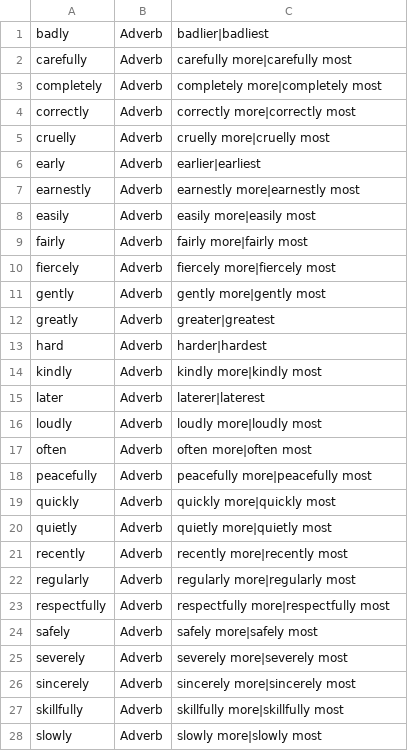
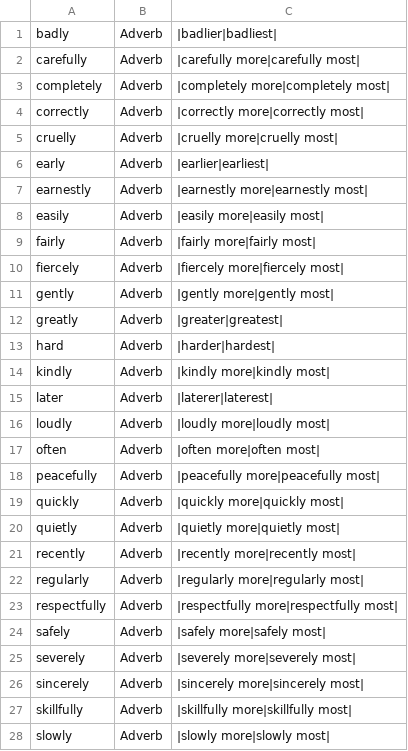
Before and after one commit to presciencelabs/tabitha-editor, a CSV file: database/inflections/csv/adverbs.csv, drawn as a sheet; only a part is shown; the diff covers the shown part only.

```diff
--- a/database/inflections/csv/adverbs.csv
+++ b/database/inflections/csv/adverbs.csv
@@ -1,28 +1,28 @@
-badly,Adverb,badlier|badliest
-carefully,Adverb,carefully  more|carefully  most
-completely,Adverb,completely  more|completely  most
-correctly,Adverb,correctly  more|correctly  most
-cruelly,Adverb,cruelly  more|cruelly  most
-early,Adverb,earlier|earliest
-earnestly,Adverb,earnestly  more|earnestly  most
-easily,Adverb,easily  more|easily  most
-fairly,Adverb,fairly  more|fairly  most
-fiercely,Adverb,fiercely  more|fiercely  most
-gently,Adverb,gently  more|gently  most
-greatly,Adverb,greater|greatest
-hard,Adverb,harder|hardest
-kindly,Adverb,kindly  more|kindly  most
-later,Adverb,laterer|laterest
-loudly,Adverb,loudly  more|loudly  most
-often,Adverb,often  more|often  most
-peacefully,Adverb,peacefully  more|peacefully  most
-quickly,Adverb,quickly  more|quickly  most
-quietly,Adverb,quietly  more|quietly  most
-recently,Adverb,recently  more|recently  most
-regularly,Adverb,regularly  more|regularly  most
-respectfully,Adverb,respectfully  more|respectfully  most
-safely,Adverb,safely  more|safely  most
-severely,Adverb,severely  more|severely  most
-sincerely,Adverb,sincerely  more|sincerely  most
-skillfully,Adverb,skillfully  more|skillfully  most
-slowly,Adverb,slowly  more|slowly  most
+badly,Adverb,|badlier|badliest|
+carefully,Adverb,|carefully  more|carefully  most|
+completely,Adverb,|completely  more|completely  most|
+correctly,Adverb,|correctly  more|correctly  most|
+cruelly,Adverb,|cruelly  more|cruelly  most|
+early,Adverb,|earlier|earliest|
+earnestly,Adverb,|earnestly  more|earnestly  most|
+easily,Adverb,|easily  more|easily  most|
+fairly,Adverb,|fairly  more|fairly  most|
+fiercely,Adverb,|fiercely  more|fiercely  most|
+gently,Adverb,|gently  more|gently  most|
+greatly,Adverb,|greater|greatest|
+hard,Adverb,|harder|hardest|
+kindly,Adverb,|kindly  more|kindly  most|
+later,Adverb,|laterer|laterest|
+loudly,Adverb,|loudly  more|loudly  most|
+often,Adverb,|often  more|often  most|
+peacefully,Adverb,|peacefully  more|peacefully  most|
+quickly,Adverb,|quickly  more|quickly  most|
+quietly,Adverb,|quietly  more|quietly  most|
+recently,Adverb,|recently  more|recently  most|
+regularly,Adverb,|regularly  more|regularly  most|
+respectfully,Adverb,|respectfully  more|respectfully  most|
+safely,Adverb,|safely  more|safely  most|
+severely,Adverb,|severely  more|severely  most|
+sincerely,Adverb,|sincerely  more|sincerely  most|
+skillfully,Adverb,|skillfully  more|skillfully  most|
+slowly,Adverb,|slowly  more|slowly  most|
```
Also changed, not shown: 6 edited cells elsewhere in this file, database/inflections/csv/adjectives.csv, database/inflections/csv/nouns.csv, 14 other files.
